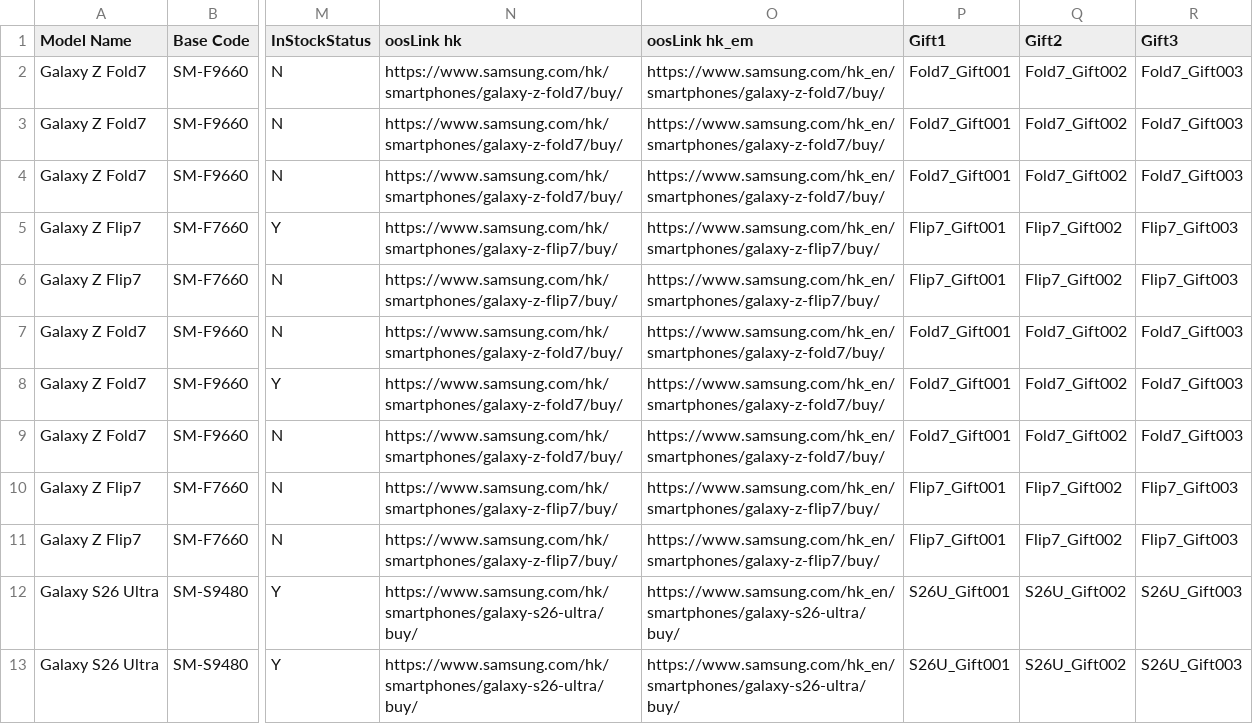
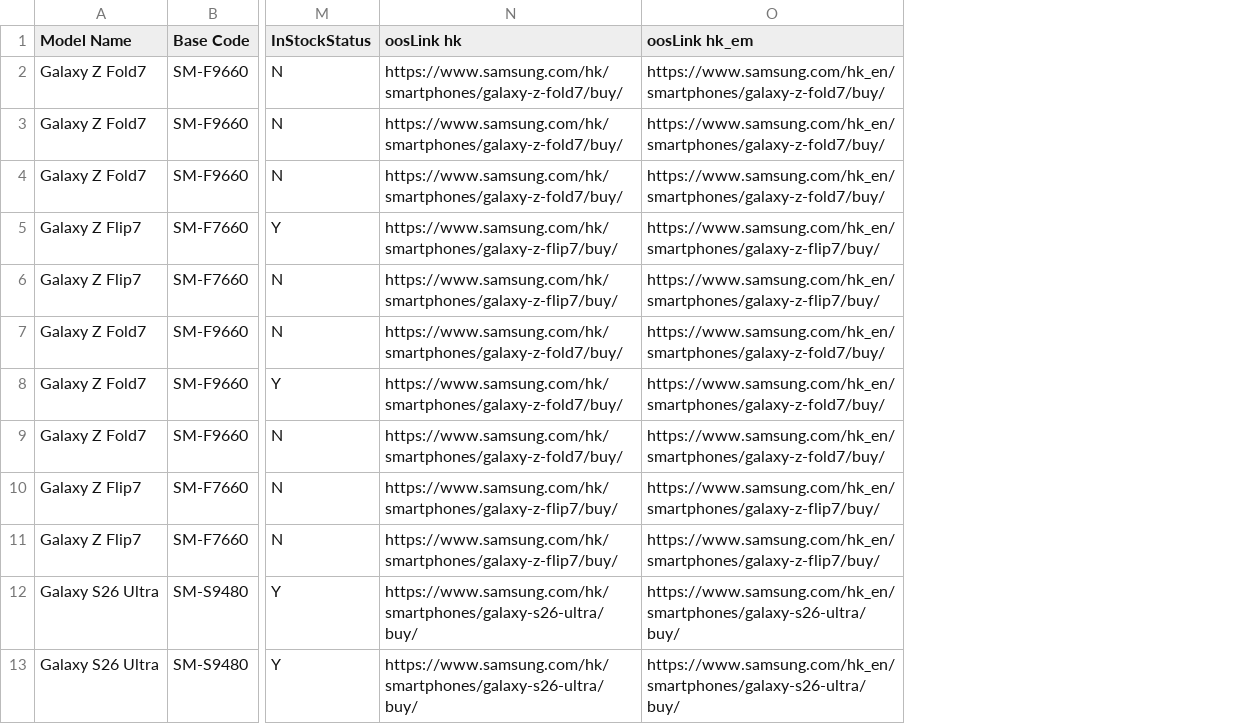
Before and after one commit to alexyapsl/HKBuyPage, a CSV file: recommendations_latest.csv, drawn as a sheet; only a part is shown, gaps mark what is left out; the diff names each change by its address in the sheet, - before the commit and + after, or states it on an @@ line.

Commit message:
chore: refresh recommendations.json from Google Sheet (2026-06-18)
- Re-ingested live sheet data
- 35 products regenerated
- Cobalt Violet hex remains #696881 (correct)
- No structural changes

```diff
--- a/recommendations_latest.csv
+++ b/recommendations_latest.csv
-column P (Gift1), rows 2-13: Fold7_Gift001 | Fold7_Gift001 | Fold7_Gift001 | Flip7_Gift001 | Flip7_Gift001 | Fold7_Gift001 | Fold7_Gift001 | Fold7_Gift001 | Flip7_Gift001 | Flip7_Gift001 | S26U_Gift001 | S26U_Gift001
-column Q (Gift2), rows 2-13: Fold7_Gift002 | Fold7_Gift002 | Fold7_Gift002 | Flip7_Gift002 | Flip7_Gift002 | Fold7_Gift002 | Fold7_Gift002 | Fold7_Gift002 | Flip7_Gift002 | Flip7_Gift002 | S26U_Gift002 | S26U_Gift002
-column R (Gift3), rows 2-13: Fold7_Gift003 | Fold7_Gift003 | Fold7_Gift003 | Flip7_Gift003 | Flip7_Gift003 | Fold7_Gift003 | Fold7_Gift003 | Fold7_Gift003 | Flip7_Gift003 | Flip7_Gift003 | S26U_Gift003 | S26U_Gift003
```
Also changed, not shown: 1 other file.
